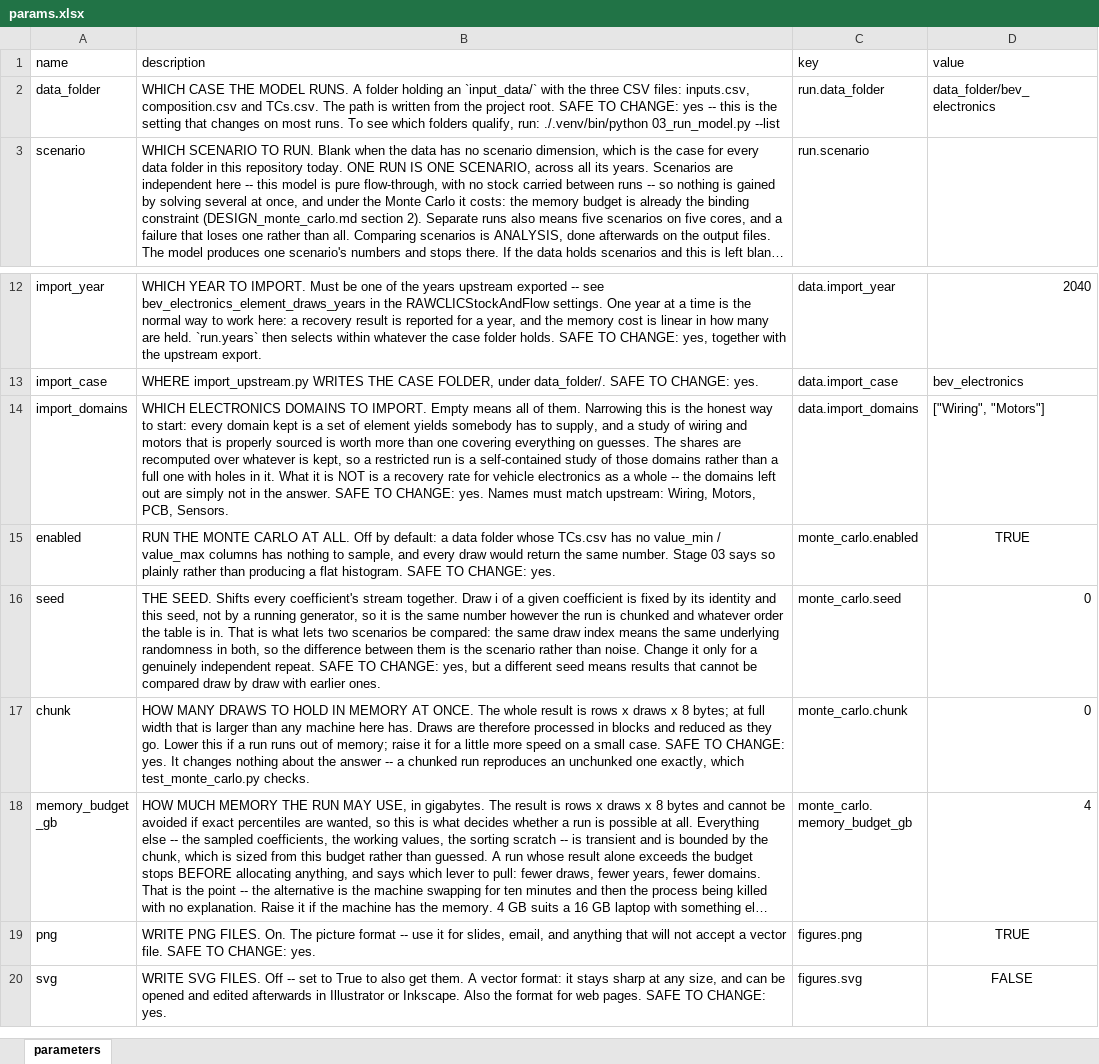
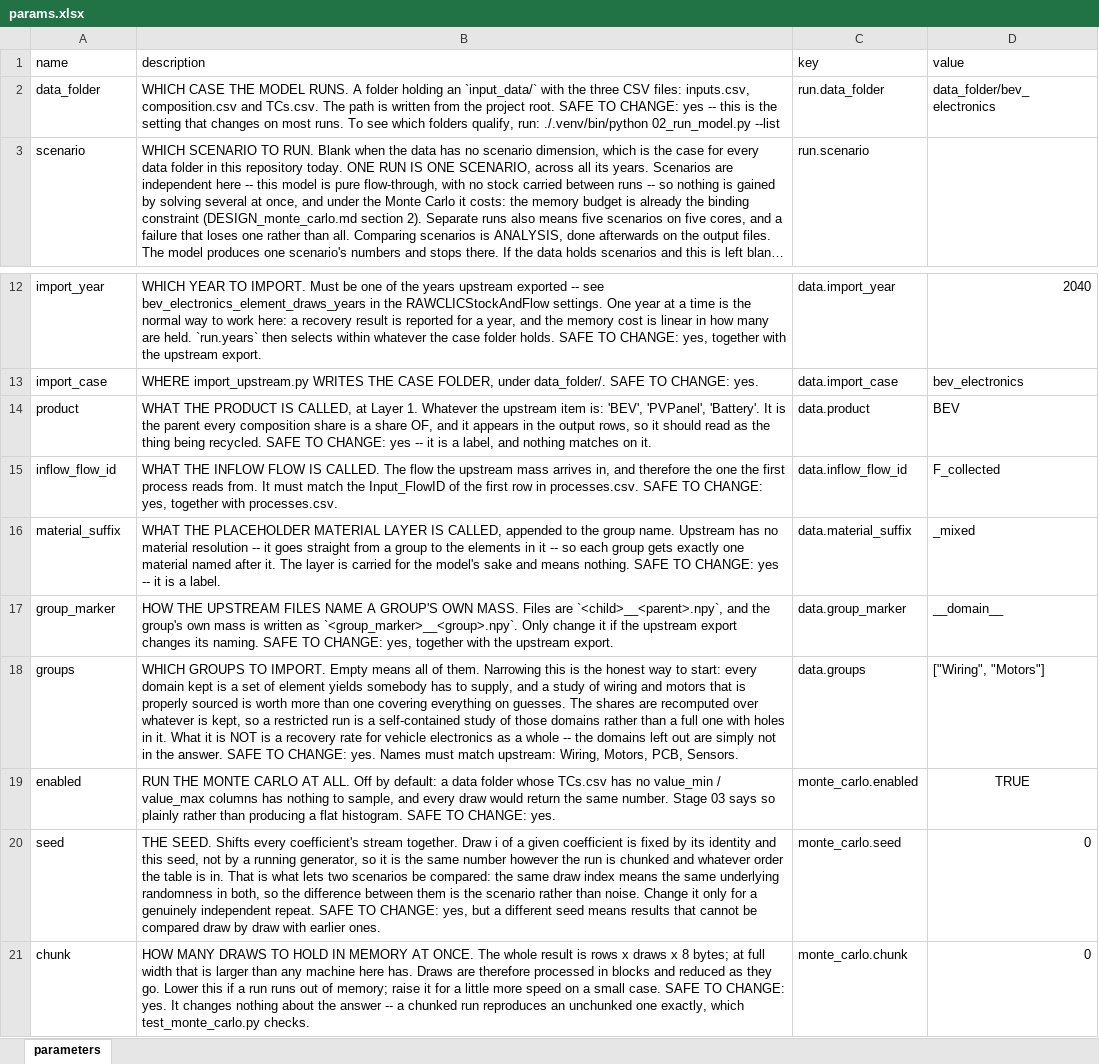
Before and after one commit to MattRoess/RAWCLICRecoveryModel, an Excel workbook: params.xlsx, sheet parameters, drawn as a sheet; only a part is shown, gaps mark what is left out; the shorter side is filled out with more unchanged rows; long unchanged cells end in …; values as stored, in another font and other column widths than the file's, no borders; removed rows and columns are numbered as before the commit, all else as after; the diff names each change by its address in the sheet, - before the commit and + after, or states it on an @@ line.

```diff
--- a/params.xlsx (sheet parameters)
+++ b/params.xlsx (sheet parameters)
-B2 (description): …run: ./.venv/bin/python 03_run_model.py --list
+B2 (description): …run: ./.venv/bin/python 02_run_model.py --list
-row 14: import_domains | WHICH ELECTRONICS DOMAINS TO IMPORT. Empty means all of them. Narrowing this is the honest way to start: every domain kept is a set of element yields somebody has to supply, and a study of wiring and motors that is properly sourced is worth more than one covering everything on guesses. The shares are recomputed over whatever is kept, so a restricted run is a self-contained study of those domains rather than a full one with holes in it. What it is NOT is a recovery rate for vehicle electronics as a whole -- the domains left out are simply not in the answer. SAFE TO CHANGE: yes. Names must match upstream: Wiring, Motors, PCB, Sensors. | data.import_domains | ["Wiring", "Motors"]
+row 14: product | WHAT THE PRODUCT IS CALLED, at Layer 1. Whatever the upstream item is: 'BEV', 'PVPanel', 'Battery'. It is the parent every composition share is a share OF, and it appears in the output rows, so it should read as the thing being recycled. SAFE TO CHANGE: yes -- it is a label, and nothing matches on it. | data.product | BEV
+row 15: inflow_flow_id | WHAT THE INFLOW FLOW IS CALLED. The flow the upstream mass arrives in, and therefore the one the first process reads from. It must match the Input_FlowID of the first row in processes.csv. SAFE TO CHANGE: yes, together with processes.csv. | data.inflow_flow_id | F_collected
+row 16: material_suffix | WHAT THE PLACEHOLDER MATERIAL LAYER IS CALLED, appended to the group name. Upstream has no material resolution -- it goes straight from a group to the elements in it -- so each group gets exactly one material named after it. The layer is carried for the model's sake and means nothing. SAFE TO CHANGE: yes -- it is a label. | data.material_suffix | _mixed
+row 17: group_marker | HOW THE UPSTREAM FILES NAME A GROUP'S OWN MASS. Files are `<child>__<parent>.npy`, and the group's own mass is written as `<group_marker>__<group>.npy`. Only change it if the upstream export changes its naming. SAFE TO CHANGE: yes, together with the upstream export. | data.group_marker | __domain__
+row 18: groups | WHICH GROUPS TO IMPORT. Empty means all of them. Narrowing this is the honest way to start: every domain kept is a set of element yields somebody has to supply, and a study of wiring and motors that is properly sourced is worth more than one covering everything on guesses. The shares are recomputed over whatever is kept, so a restricted run is a self-contained study of those domains rather than a full one with holes in it. What it is NOT is a recovery rate for vehicle electronics as a whole -- the domains left out are simply not in the answer. SAFE TO CHANGE: yes. Names must match upstream: Wiring, Motors, PCB, Sensors. | data.groups | ["Wiring", "Motors"]
```
Also changed, not shown: 23 other files.
